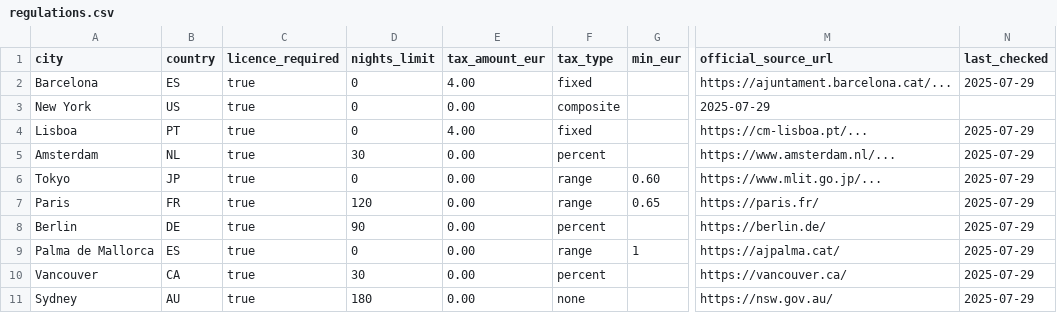
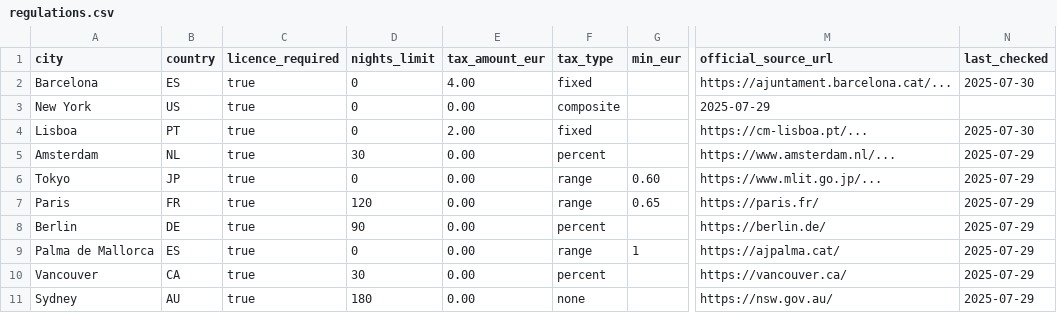
Before and after one commit to Karpacious/nomad-licensor, a CSV file: data/raw/regulations.csv, drawn as a sheet; only a part is shown, gaps mark what is left out; the diff names each change by its address in the sheet, - before the commit and + after, or states it on an @@ line.

Commit message:
Update tax amounts (automated)

```diff
--- a/data/raw/regulations.csv
+++ b/data/raw/regulations.csv
-N2 (last_checked): 2025-07-29
+N2 (last_checked): 2025-07-30
-E4 (tax_amount_eur): 4.00
+E4 (tax_amount_eur): 2.00
-N4 (last_checked): 2025-07-29
+N4 (last_checked): 2025-07-30
```
